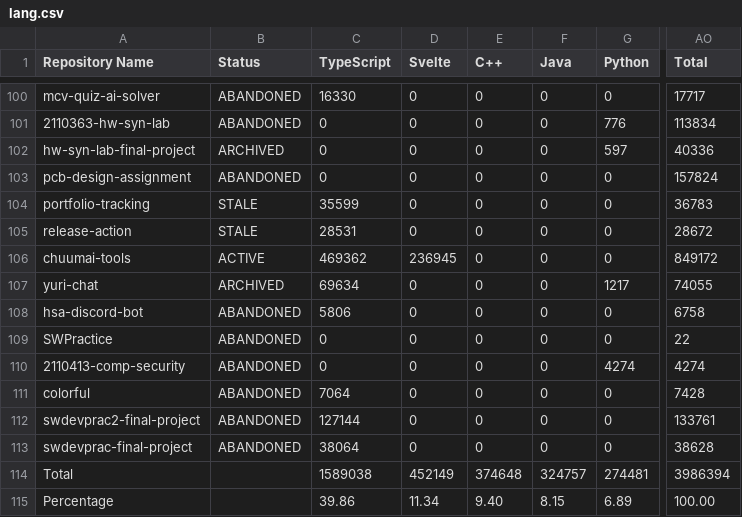
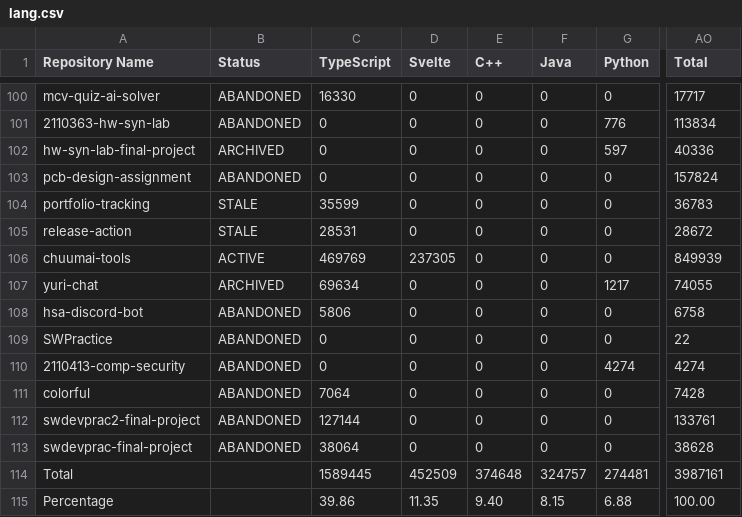
Before and after one commit to leomotors/leomotors, a CSV file: generated/lang.csv, drawn as a sheet; only a part is shown, gaps mark what is left out; the diff names each change by its address in the sheet, - before the commit and + after, or states it on an @@ line.

```diff
--- a/generated/lang.csv
+++ b/generated/lang.csv
-C106 (TypeScript): 469362
+C106 (TypeScript): 469769
-D106 (Svelte): 236945
+D106 (Svelte): 237305
-AO106 (Total): 849172
+AO106 (Total): 849939
-C114 (TypeScript): 1589038
+C114 (TypeScript): 1589445
-D114 (Svelte): 452149
+D114 (Svelte): 452509
-AO114 (Total): 3986394
+AO114 (Total): 3987161
-D115 (Svelte): 11.34
+D115 (Svelte): 11.35
-G115 (Python): 6.89
+G115 (Python): 6.88
```
Also changed, not shown: 3 other files.
